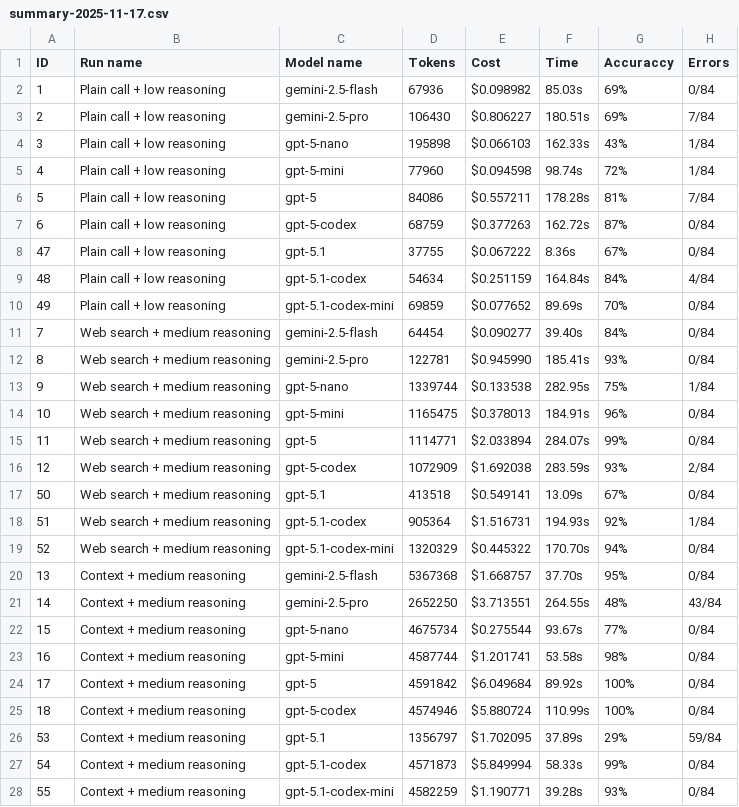
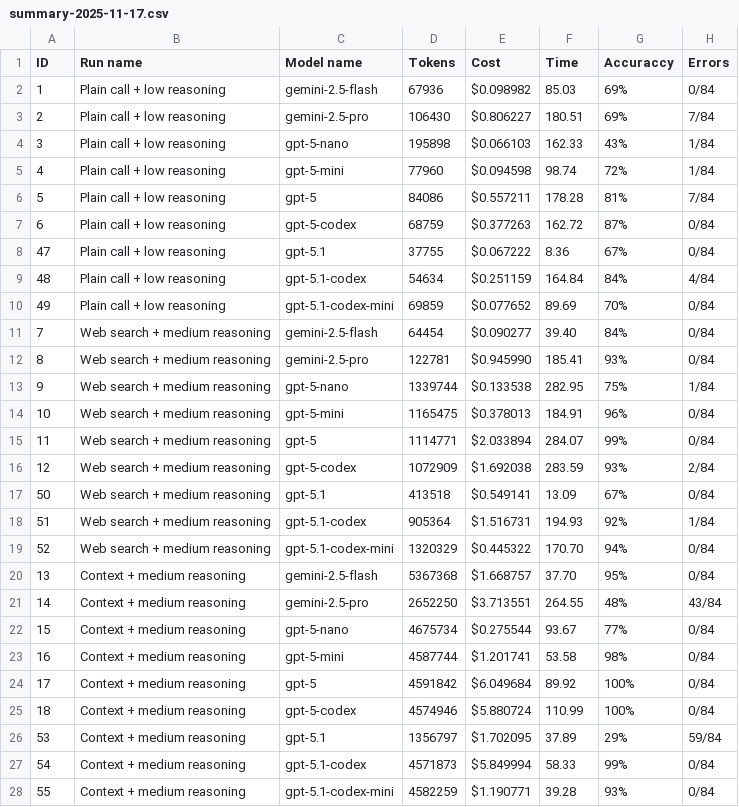
Before and after one commit to ZSvedic/GemBox-benchmark, a CSV file: 3-benchmark-direct/logs/summary-2025-11-17.csv, drawn as a sheet; only a part is shown; the diff covers the shown part only; the diff names each change by its address in the sheet, - before the commit and + after, or states it on an @@ line.

```diff
--- a/3-benchmark-direct/logs/summary-2025-11-17.csv
+++ b/3-benchmark-direct/logs/summary-2025-11-17.csv
-F2 (Time): 85.03s
+F2 (Time): 85.03
-F3 (Time): 180.51s
+F3 (Time): 180.51
-F4 (Time): 162.33s
+F4 (Time): 162.33
-F5 (Time): 98.74s
+F5 (Time): 98.74
-F6 (Time): 178.28s
+F6 (Time): 178.28
-F7 (Time): 162.72s
+F7 (Time): 162.72
-F8 (Time): 8.36s
+F8 (Time): 8.36
-F9 (Time): 164.84s
+F9 (Time): 164.84
-F10 (Time): 89.69s
+F10 (Time): 89.69
-F11 (Time): 39.40s
+F11 (Time): 39.40
-F12 (Time): 185.41s
+F12 (Time): 185.41
-F13 (Time): 282.95s
+F13 (Time): 282.95
-F14 (Time): 184.91s
+F14 (Time): 184.91
-F15 (Time): 284.07s
+F15 (Time): 284.07
-F16 (Time): 283.59s
+F16 (Time): 283.59
-F17 (Time): 13.09s
+F17 (Time): 13.09
-F18 (Time): 194.93s
+F18 (Time): 194.93
-F19 (Time): 170.70s
+F19 (Time): 170.70
-F20 (Time): 37.70s
+F20 (Time): 37.70
-F21 (Time): 264.55s
+F21 (Time): 264.55
-F22 (Time): 93.67s
+F22 (Time): 93.67
-F23 (Time): 53.58s
+F23 (Time): 53.58
-F24 (Time): 89.92s
+F24 (Time): 89.92
-F25 (Time): 110.99s
+F25 (Time): 110.99
-F26 (Time): 37.89s
+F26 (Time): 37.89
-F27 (Time): 58.33s
+F27 (Time): 58.33
-F28 (Time): 39.28s
+F28 (Time): 39.28
```
Also changed, not shown: 32 edited cells elsewhere in this file, 33 other files.
